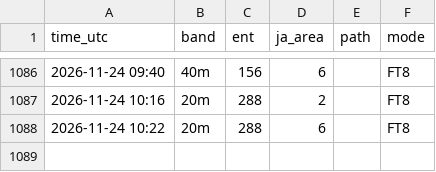
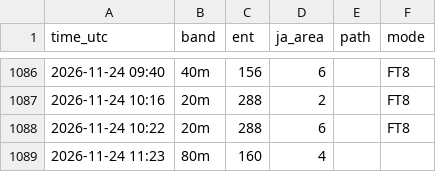
Before and after one commit to ja1bbe/propagation, a CSV file: data/cluster/2026-11.csv, drawn as a sheet; only a part is shown, gaps mark what is left out.

```diff
--- a/data/cluster/2026-11.csv
+++ b/data/cluster/2026-11.csv
@@ -1088 +1088,2 @@ time_utc,band,ent,ja_area,path,mode
 2026-11-24 10:22,20m,288,6,,FT8
+2026-11-24 11:23,80m,160,4,,
```
Also changed, not shown: data/samples_v2.csv, data/spacewx/2026-11.csv, 6 other files.
